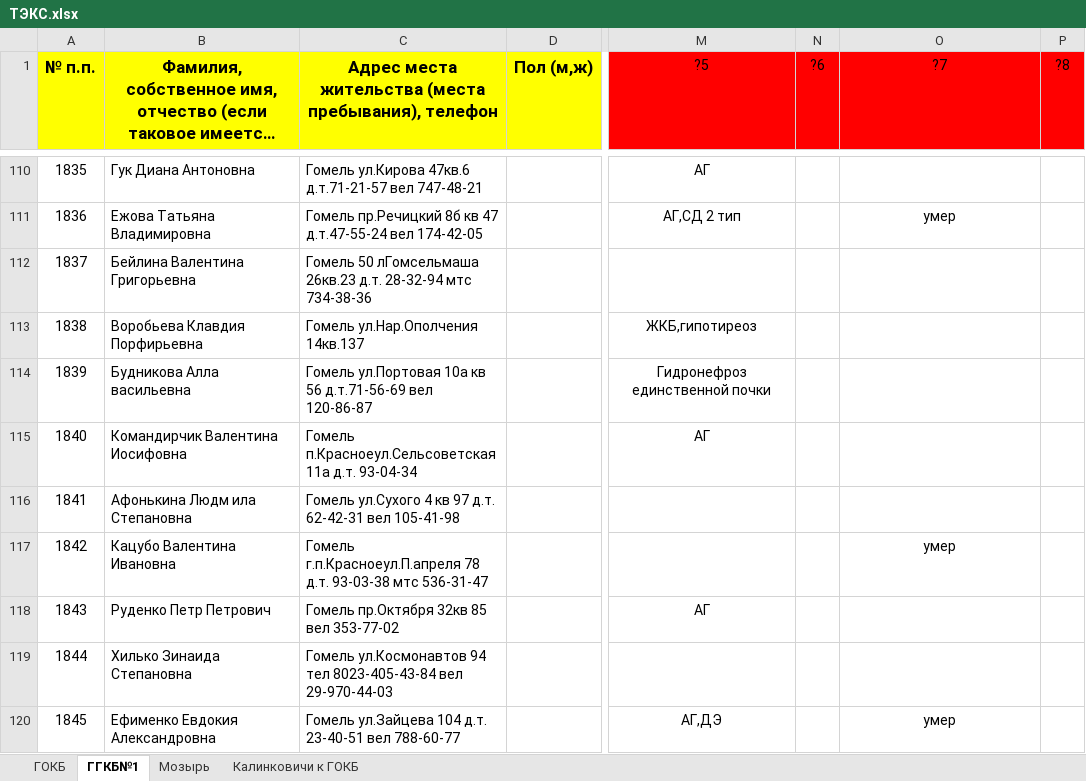
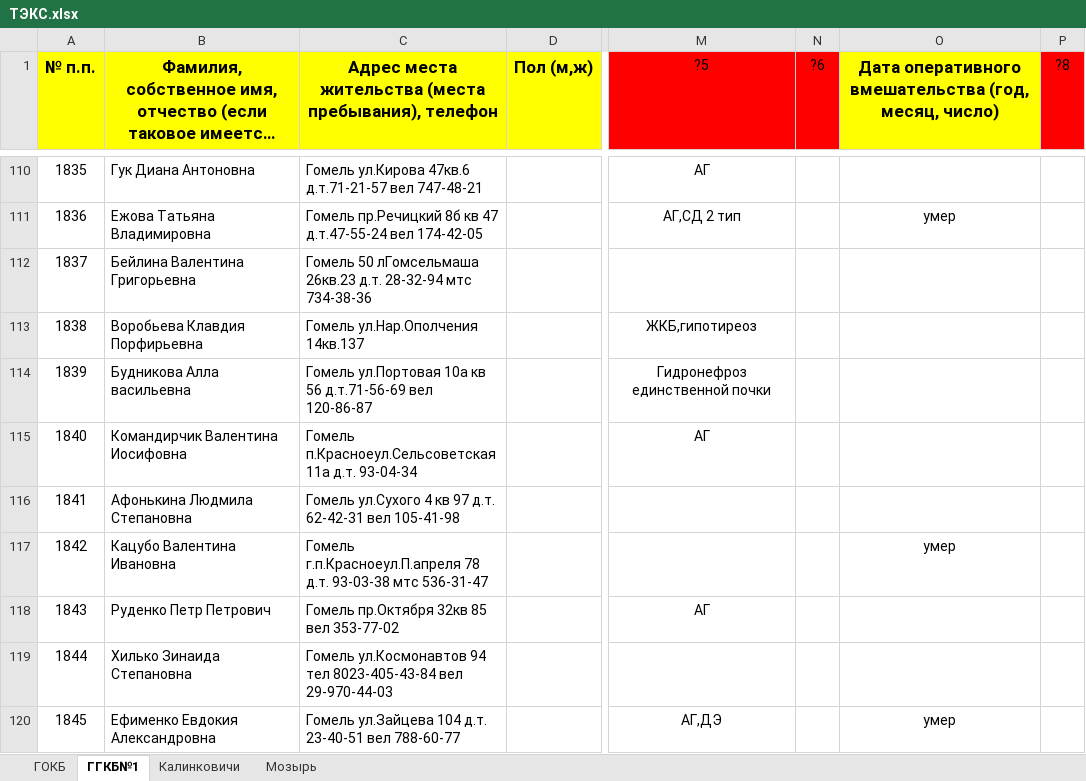
Before and after one commit to VitSmol/cv, an Excel workbook: queue/info/данные/новые/ТЭКС.xlsx, sheet ГГКБ№1, drawn as a sheet; only a part is shown, gaps mark what is left out; long unchanged cells end in …; values as stored, in another font and other column widths than the file's, no borders; table styles not drawn; the diff covers the shown part only; the diff names each change by its address in the sheet, - before the commit and + after, or states it on an @@ line.

```diff
--- a/queue/info/данные/новые/ТЭКС.xlsx (sheet ГГКБ№1)
+++ b/queue/info/данные/новые/ТЭКС.xlsx (sheet ГГКБ№1)
-sheet tab: Калинковичи к ГОКБ
+sheet tab: Калинковичи
@@ sheet tab order changed: ГОКБ | ГГКБ№1 | Калинковичи | Мозырь @@
-O1: ?7
+O1: Дата оперативного вмешательства (год, месяц, число)
@@ O1 fill: #FF0000 → #FFFF00, bold: off → on, text size: larger @@
-B116: Афонькина Людм ила Степановна
+B116: Афонькина Людмила Степановна
```
Also changed, not shown: 29 edited cells elsewhere in this sheet, sheet Мозырь, sheet ГОКБ, sheet Калинковичи, queue/info/данные/новые/ТЭТС.xlsx, 16 other files.
